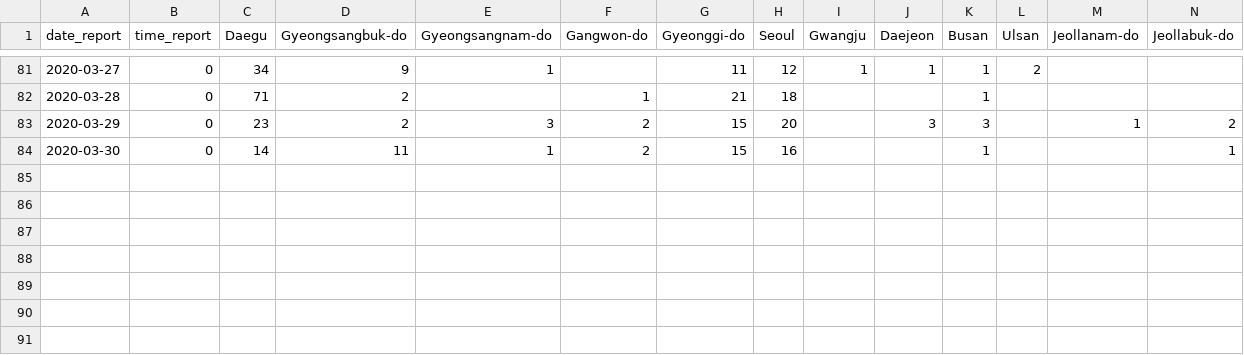
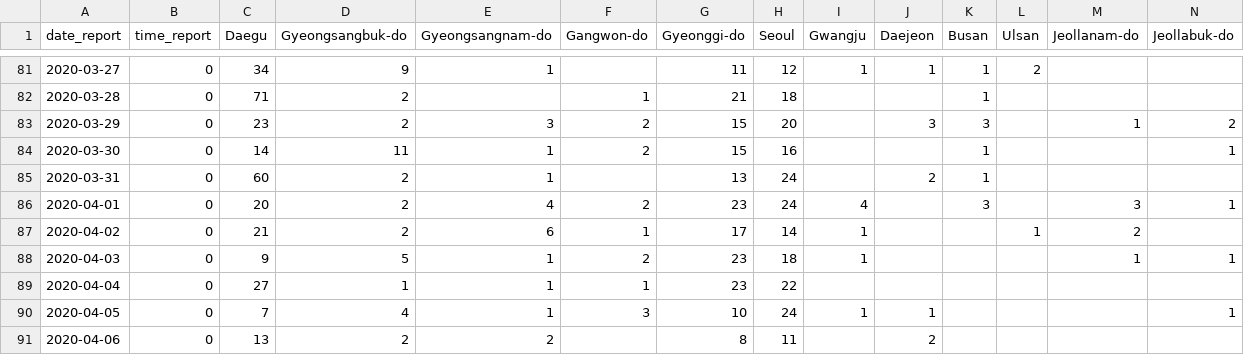
Before and after one commit to StatCan/covid19, a CSV file: data/korea-data/geo_distribution.csv, drawn as a sheet; only a part is shown, gaps mark what is left out; rows hold the shown columns only; the diff names each change by its address in the sheet, - before the commit and + after, or states it on an @@ line.

```diff
--- a/data/korea-data/geo_distribution.csv
+++ b/data/korea-data/geo_distribution.csv
+row 85: 2020-03-31 | 0 | 60 | 2 | 1 |  | 13 | 24 |  | 2 | 1
+row 86: 2020-04-01 | 0 | 20 | 2 | 4 | 2 | 23 | 24 | 4 |  | 3 |  | 3 | 1
+row 87: 2020-04-02 | 0 | 21 | 2 | 6 | 1 | 17 | 14 | 1 |  |  | 1 | 2
+row 88: 2020-04-03 | 0 | 9 | 5 | 1 | 2 | 23 | 18 | 1 |  |  |  | 1 | 1
+row 89: 2020-04-04 | 0 | 27 | 1 | 1 | 1 | 23 | 22
+row 90: 2020-04-05 | 0 | 7 | 4 | 1 | 3 | 10 | 24 | 1 | 1 |  |  |  | 1
+row 91: 2020-04-06 | 0 | 13 | 2 | 2 |  | 8 | 11 |  | 2
```
Also changed, not shown: data/korea-data/cumulative_numbers.csv, 3 other files.
